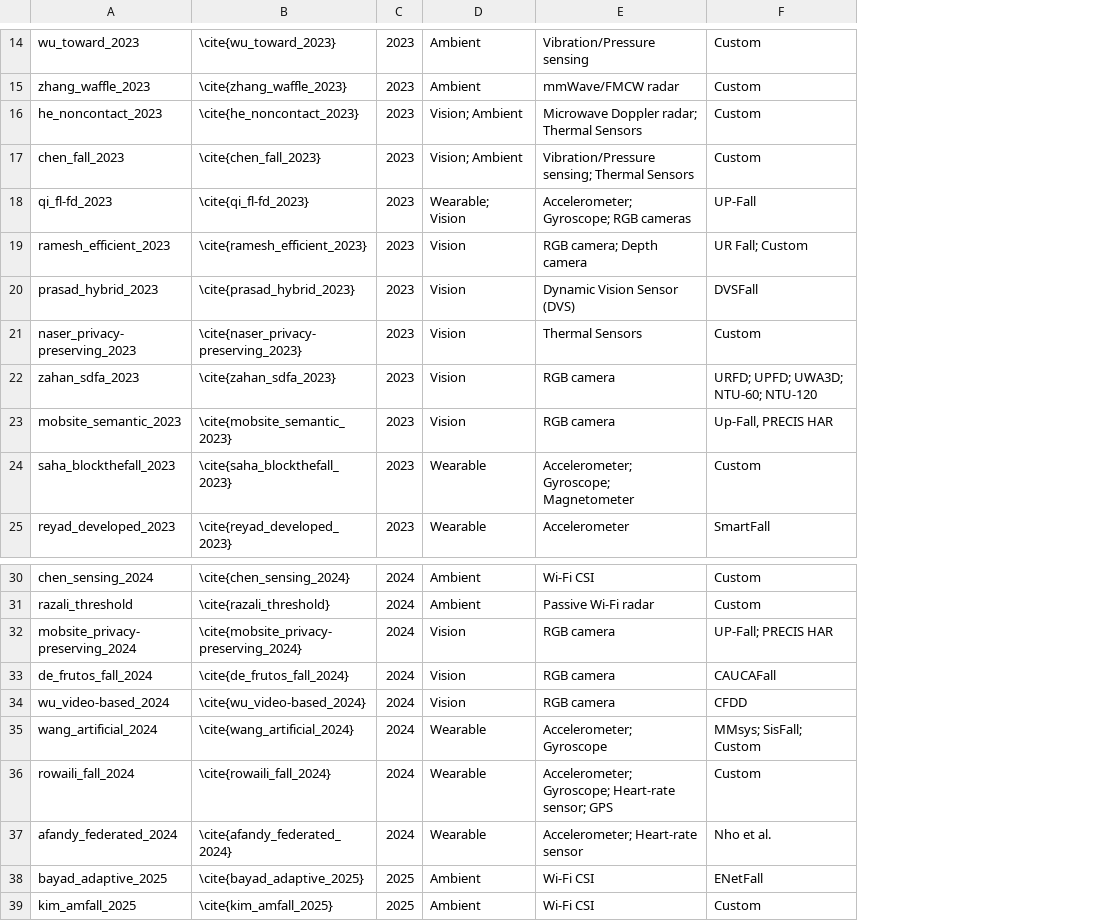
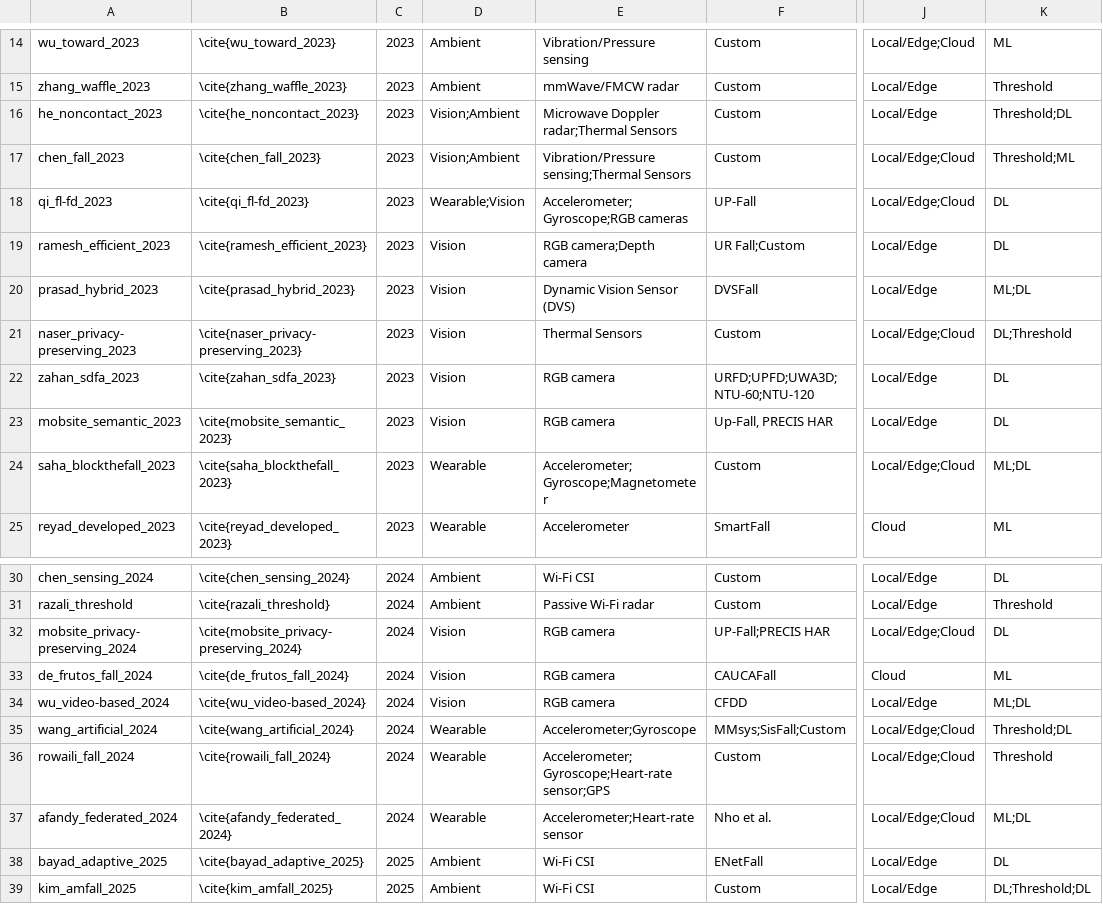
Before and after one commit to AichaNT/bachelor_thesis, a CSV file: data/incl_data/All studies.csv, drawn as a sheet; only a part is shown, gaps mark what is left out; the diff covers the shown part only; the diff names each change by its address in the sheet, - before the commit and + after, or states it on an @@ line.

```diff
--- a/data/incl_data/All studies.csv
+++ b/data/incl_data/All studies.csv
+column J, rows 14-25: Local/Edge;Cloud | Local/Edge | Local/Edge | Local/Edge;Cloud | Local/Edge;Cloud | Local/Edge | Local/Edge | Local/Edge;Cloud | Local/Edge | Local/Edge | Local/Edge;Cloud | Cloud; rows 30-39: Local/Edge | Local/Edge | Local/Edge;Cloud | Cloud | Local/Edge | Local/Edge;Cloud | Local/Edge;Cloud | Local/Edge;Cloud | Local/Edge | Local/Edge
+column K, rows 14-25: ML | Threshold | Threshold;DL | Threshold;ML | DL | DL | ML;DL | DL;Threshold | DL | DL | ML;DL | ML; rows 30-39: DL | Threshold | DL | ML | ML;DL | Threshold;DL | Threshold | ML;DL | DL | DL;Threshold;DL
-D16:D17: Vision; Ambient
+D16:D17: Vision;Ambient
-E16: Microwave Doppler radar; Thermal Sensors
+E16: Microwave Doppler radar;Thermal Sensors
-E17: Vibration/Pressure sensing; Thermal Sensors
+E17: Vibration/Pressure sensing;Thermal Sensors
-D18: Wearable; Vision
+D18: Wearable;Vision
-E18: Accelerometer; Gyroscope; RGB cameras
+E18: Accelerometer;Gyroscope;RGB cameras
-E19: RGB camera; Depth camera
+E19: RGB camera;Depth camera
-F19: UR Fall; Custom
+F19: UR Fall;Custom
-F22: URFD; UPFD; UWA3D; NTU-60; NTU-120
+F22: URFD;UPFD;UWA3D;NTU-60;NTU-120
-E24: Accelerometer; Gyroscope; Magnetometer
+E24: Accelerometer;Gyroscope;Magnetometer
-F32: UP-Fall; PRECIS HAR
+F32: UP-Fall;PRECIS HAR
-E35: Accelerometer; Gyroscope
+E35: Accelerometer;Gyroscope
-F35: MMsys; SisFall; Custom
+F35: MMsys;SisFall;Custom
-E36: Accelerometer; Gyroscope; Heart-rate sensor; GPS
+E36: Accelerometer;Gyroscope;Heart-rate sensor;GPS
-E37: Accelerometer; Heart-rate sensor
+E37: Accelerometer;Heart-rate sensor
```
Also changed, not shown: 20 edited cells elsewhere in this file, 11 other files.
